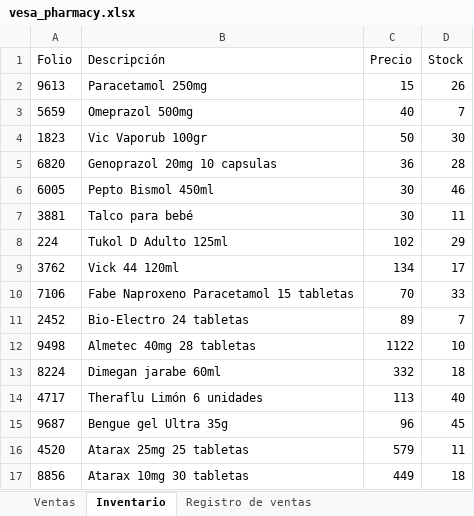
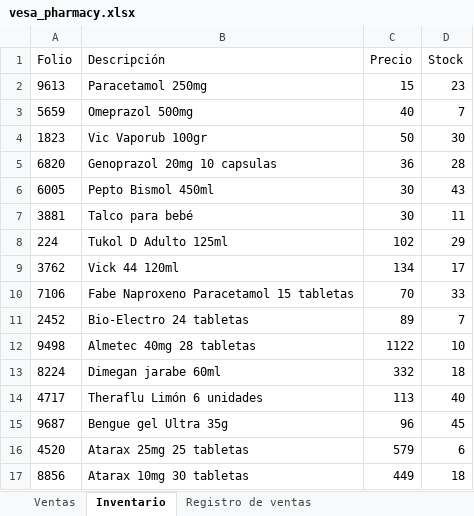
Before and after one commit to AngelAlanis/java-4thsemester, an Excel workbook: ProyectoFarmacia/src/resources/vesa_pharmacy.xlsx, sheet Inventario, drawn as a sheet; values as stored, in another font and other column widths than the file's, no borders; the diff names each change by its address in the sheet, - before the commit and + after, or states it on an @@ line.

```diff
--- a/ProyectoFarmacia/src/resources/vesa_pharmacy.xlsx (sheet Inventario)
+++ b/ProyectoFarmacia/src/resources/vesa_pharmacy.xlsx (sheet Inventario)
-D2 (Stock): 26
+D2 (Stock): 23
-D6 (Stock): 46
+D6 (Stock): 43
-D16 (Stock): 11
+D16 (Stock): 6
```
Also changed, not shown: out/production/ProyectoFarmacia/resources/vesa_pharmacy.xlsx, 8 other files.
